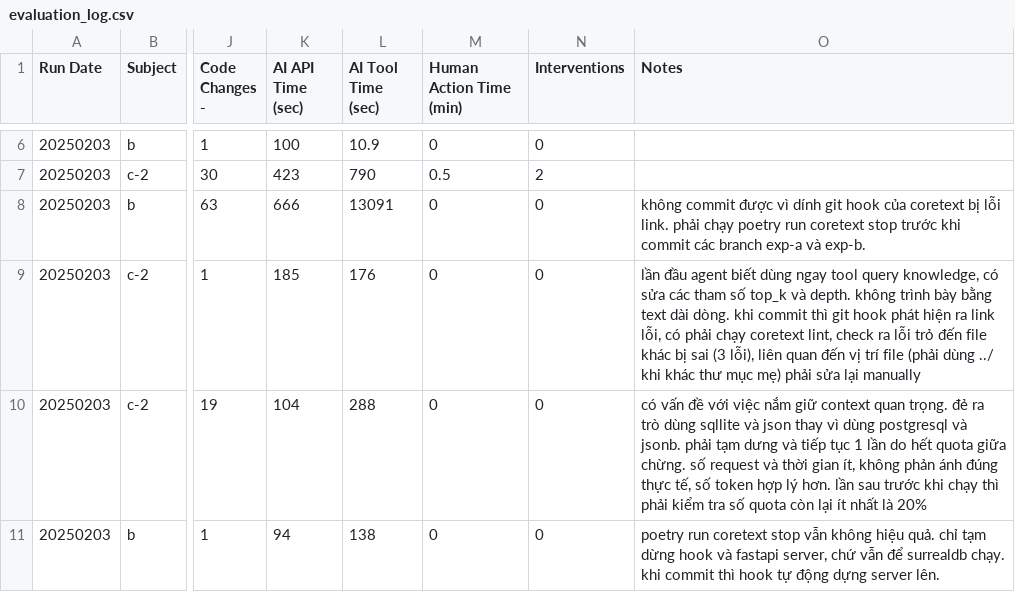
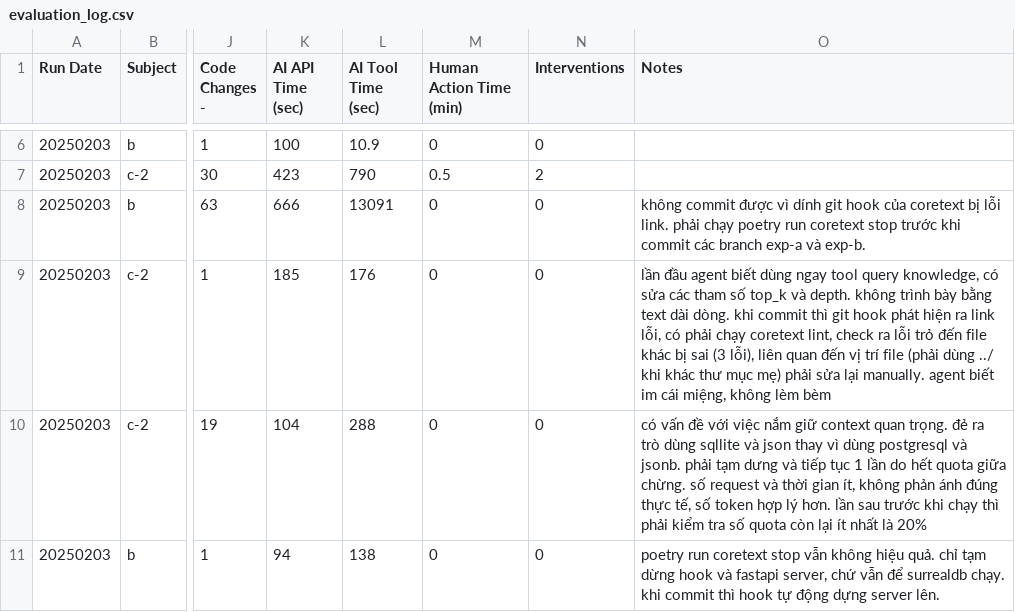
Before and after one commit to bnmbanhmi/coretext, a CSV file: experiments/results/evaluation_log.csv, drawn as a sheet; only a part is shown, gaps mark what is left out; the diff covers the shown part only; the diff names each change by its address in the sheet, - before the commit and + after, or states it on an @@ line.

Commit message:
update experiment

```diff
--- a/experiments/results/evaluation_log.csv
+++ b/experiments/results/evaluation_log.csv
-O9 (Notes): …sửa lại manually
+O9 (Notes): …sửa lại manually. agent biết im cái miệng, không lèm bèm
```
Also changed, not shown: 5 added rows elsewhere in this file, 8 other files.
